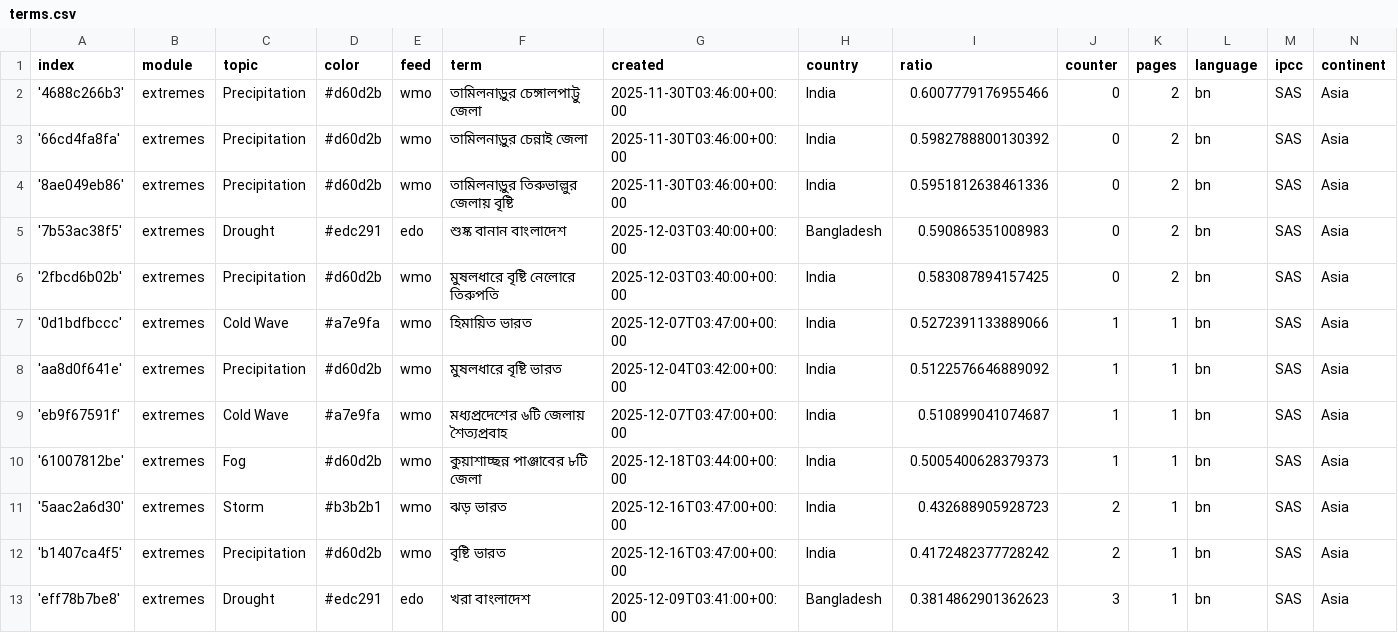
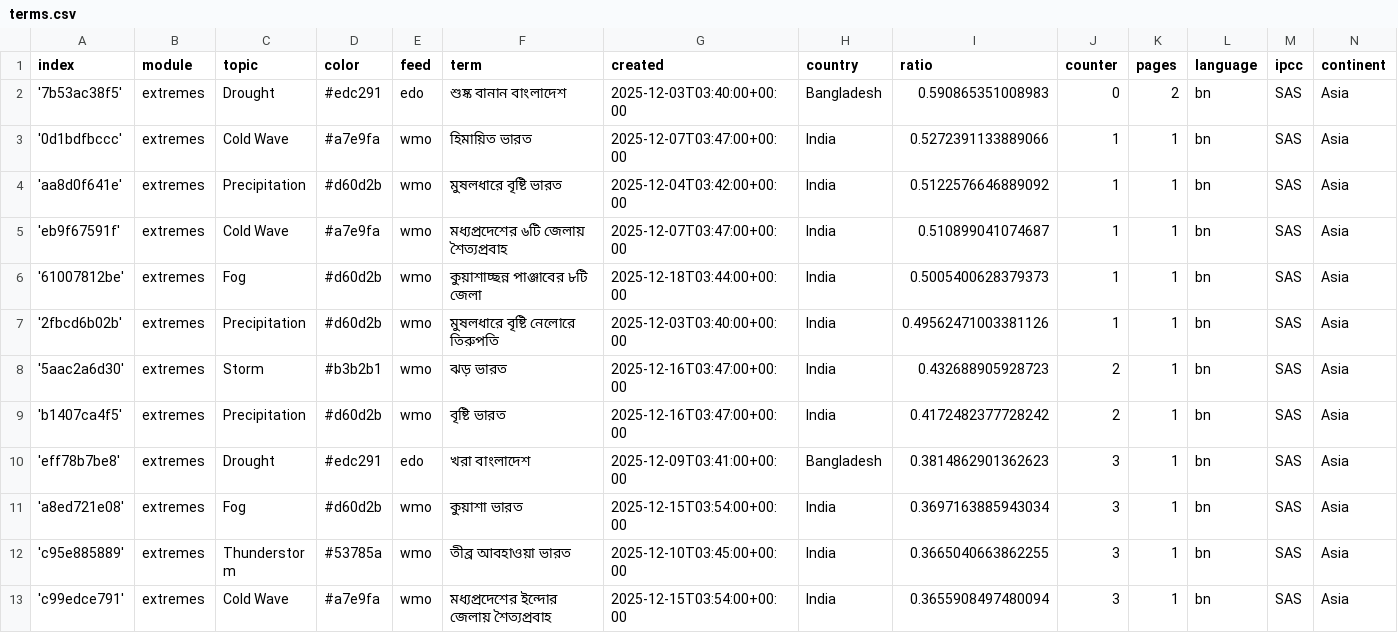
Before and after one commit to sonjanews/bengaliExtremes, a CSV file: terms.csv, drawn as a sheet; only a part is shown; the shorter side is filled out with more unchanged rows; removed rows and columns are numbered as before the commit, all else as after; the diff names each change by its address in the sheet, - before the commit and + after, or states it on an @@ line.

Commit message:
Commit from GitHub Actions (harvest:0.0)

```diff
--- a/terms.csv
+++ b/terms.csv
-row 2: '4688c266b3' | extremes | Precipitation | #d60d2b | wmo | তামিলনাড়ুর চেঙ্গালপাট্টু জেলা | 2025-11-30T03:46:00+00:00 | India | 0.6007779176955466 | 0 | 2 | bn | SAS | Asia
-row 3: '66cd4fa8fa' | extremes | Precipitation | #d60d2b | wmo | তামিলনাড়ুর চেন্নাই জেলা | 2025-11-30T03:46:00+00:00 | India | 0.5982788800130392 | 0 | 2 | bn | SAS | Asia
-row 4: '8ae049eb86' | extremes | Precipitation | #d60d2b | wmo | তামিলনাড়ুর তিরুভাল্লুর জেলায় বৃষ্টি | 2025-11-30T03:46:00+00:00 | India | 0.5951812638461336 | 0 | 2 | bn | SAS | Asia
-row 6: '2fbcd6b02b' | extremes | Precipitation | #d60d2b | wmo | মুষলধারে বৃষ্টি নেলোরে তিরুপতি | 2025-12-03T03:40:00+00:00 | India | 0.583087894157425 | 0 | 2 | bn | SAS | Asia
+row 7: '2fbcd6b02b' | extremes | Precipitation | #d60d2b | wmo | মুষলধারে বৃষ্টি নেলোরে তিরুপতি | 2025-12-03T03:40:00+00:00 | India | 0.49562471003381126 | 1 | 1 | bn | SAS | Asia
```
